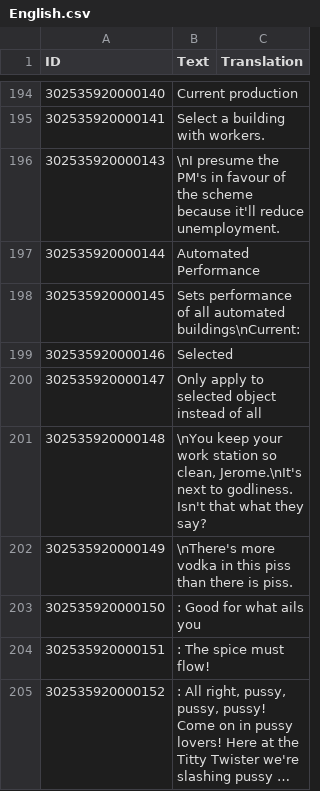
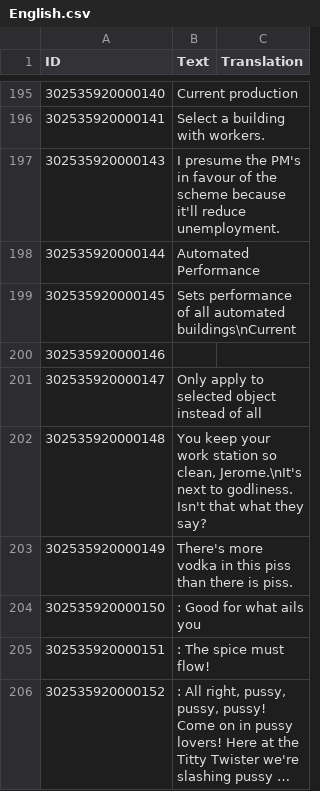
Before and after one commit to ChoGGi/SurvivingMars_CheatMods, a CSV file: Expanded Cheat Menu/Locales/English.csv, drawn as a sheet; only a part is shown, gaps mark what is left out; long unchanged cells end in …; the diff covers the shown part only.

```diff
--- a/Expanded Cheat Menu/Locales/English.csv
+++ b/Expanded Cheat Menu/Locales/English.csv
@@ -195,5 +196,5 @@ ID,Text,Translation
 302535920000141,"Select a building with workers.",
-302535920000143,"\nI presume the PM's in favour of the scheme because it'll reduce unemployment.",
+302535920000143,"I presume the PM's in favour of the scheme because it'll reduce unemployment.",
 302535920000144,"Automated Performance",
-302535920000145,"Sets performance of all automated buildings\nCurrent: ",
-302535920000146,"Selected",
+302535920000145,"Sets performance of all automated buildings\nCurrent",
+302535920000146,,
@@ -201,3 +202,3 @@ ID,Text,Translation
-302535920000148,"\nYou keep your work station so clean, Jerome.\nIt's next to godliness. Isn't that what they say?",
-302535920000149,"\nThere's more vodka in this piss than there is piss.",
+302535920000148,"You keep your work station so clean, Jerome.\nIt's next to godliness. Isn't that what they say?",
+302535920000149,"There's more vodka in this piss than there is piss.",
 302535920000150,": Good for what ails you",
```
Also changed, not shown: 5 added rows, 5 removed rows, 25 moved rows and 62 edited cells elsewhere in this file, 21 other files.
